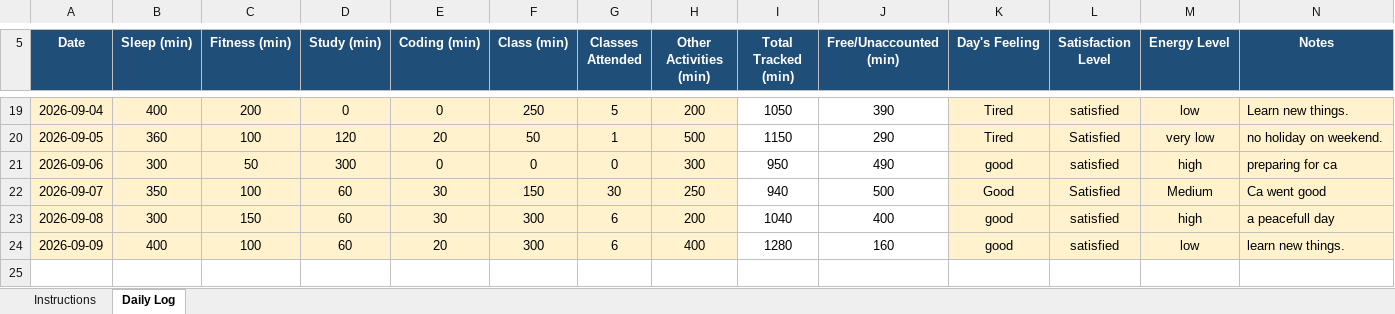
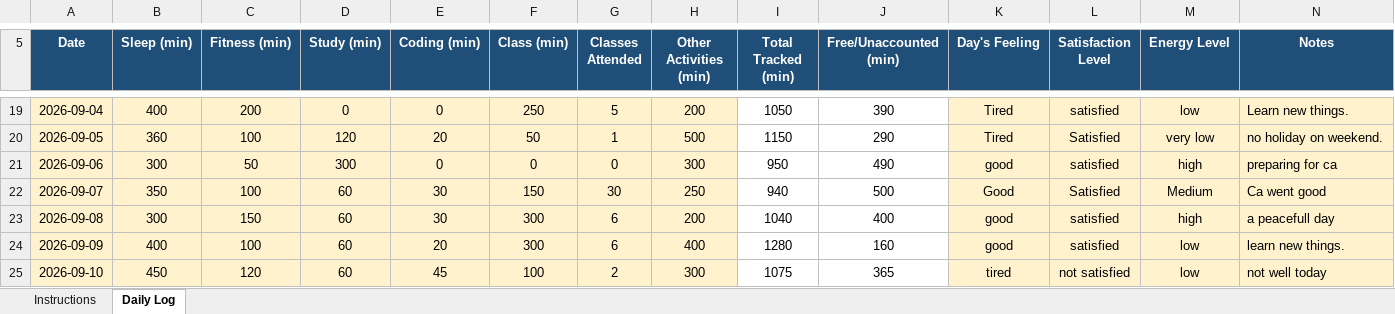
Before and after one commit to BhumikaChawla53/CAP776-Daily-Work, an Excel workbook: 12629342 (1).xlsx, sheet Daily Log, drawn as a sheet; only a part is shown, gaps mark what is left out; values as stored, in another font and other column widths than the file's, no borders; conditional formats not drawn; the diff names each change by its address in the sheet, - before the commit and + after, or states it on an @@ line.

Commit message:
Add files via upload

```diff
--- a/12629342 (1).xlsx (sheet Daily Log)
+++ b/12629342 (1).xlsx (sheet Daily Log)
+row 25: 2026-09-10 | 450 | 120 | 60 | 45 | 100 | 2 | 300 | 1075 | 365 | tired | not satisfied | low | not well today
```
